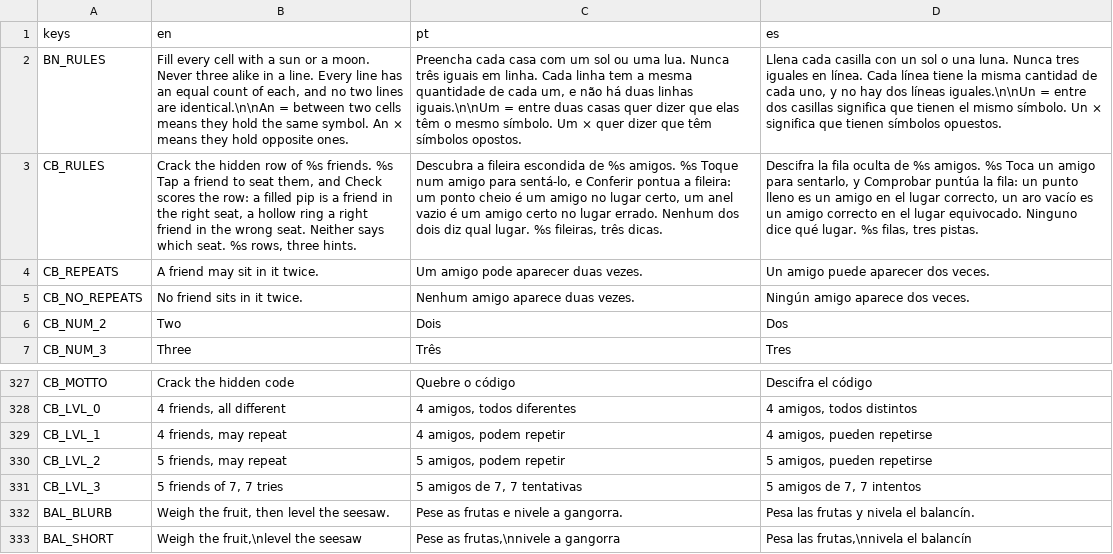
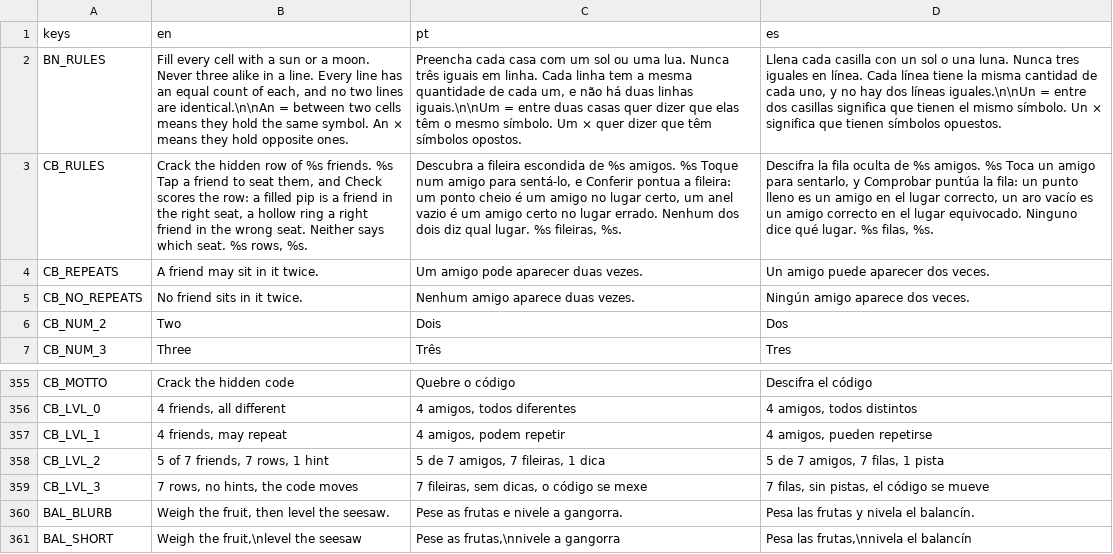
Before and after one commit to flavioriper/daily-games, a CSV file: locale/boards.csv, drawn as a sheet; only a part is shown, gaps mark what is left out; addresses are those after the commit; the diff covers the shown part only; the diff names each change by its address in the sheet, - before the commit and + after, or states it on an @@ line.

```diff
--- a/locale/boards.csv
+++ b/locale/boards.csv
-B3 (en): …%s rows, three hints.
+B3 (en): …%s rows, %s.
-C3 (pt): …%s fileiras, três dicas.
+C3 (pt): …%s fileiras, %s.
-D3 (es): …%s filas, tres pistas.
+D3 (es): …%s filas, %s.
-B358 (en): 5 friends, may repeat
+B358 (en): 5 of 7 friends, 7 rows, 1 hint
-C358 (pt): 5 amigos, podem repetir
+C358 (pt): 5 de 7 amigos, 7 fileiras, 1 dica
-D358 (es): 5 amigos, pueden repetirse
+D358 (es): 5 de 7 amigos, 7 filas, 1 pista
-B359 (en): 5 friends of 7, 7 tries
+B359 (en): 7 rows, no hints, the code moves
-C359 (pt): 5 amigos de 7, 7 tentativas
+C359 (pt): 7 fileiras, sem dicas, o código se mexe
-D359 (es): 5 amigos de 7, 7 intentos
+D359 (es): 7 filas, sin pistas, el código se mueve
```
Also changed, not shown: 28 added rows elsewhere in this file, 5 other files.
